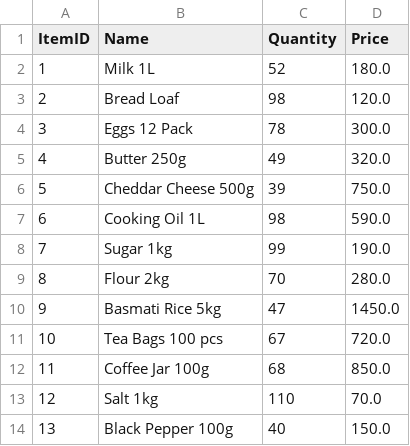
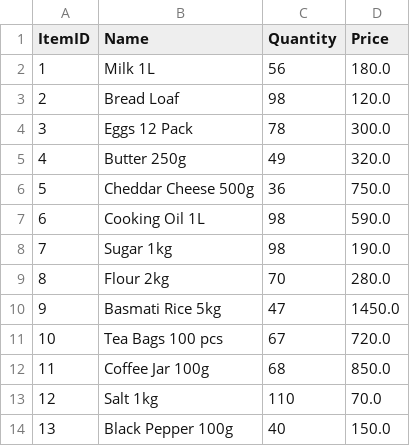
Before and after one commit to Ahmed-26/Update_POS, a CSV file: data/database.csv, drawn as a sheet; only a part is shown.

```diff
--- a/data/database.csv
+++ b/data/database.csv
@@ -1,3 +1,3 @@
 ItemID,Name,Quantity,Price
-1,Milk 1L,52,180.0
+1,Milk 1L,56,180.0
 2,Bread Loaf,98,120.0
@@ -5,5 +5,5 @@ ItemID,Name,Quantity,Price
 4,Butter 250g,49,320.0
-5,Cheddar Cheese 500g,39,750.0
+5,Cheddar Cheese 500g,36,750.0
 6,Cooking Oil 1L,98,590.0
-7,Sugar 1kg,99,190.0
+7,Sugar 1kg,98,190.0
 8,Flour 2kg,70,280.0
```
Also changed, not shown: 4 other files.
